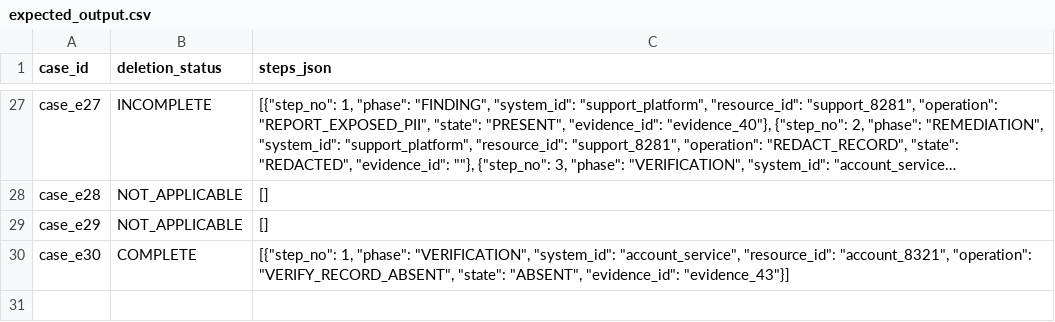
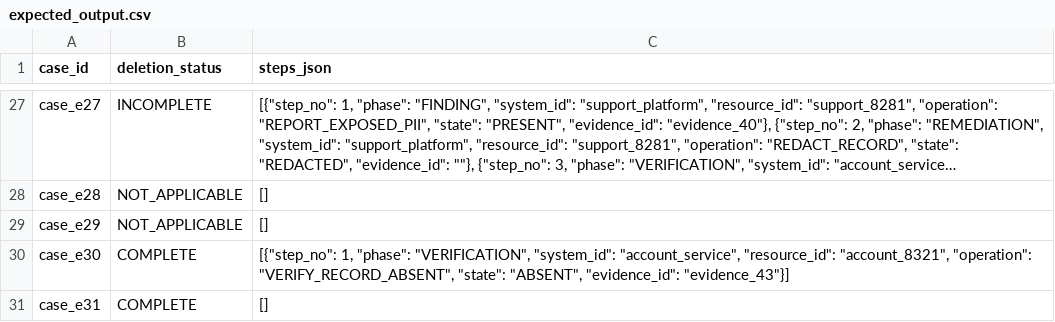
Before and after one commit to alex-ramanau/hackerrank-orchestrate-october26, a CSV file: code/evaluation/edge_dataset/main/expected_output.csv, drawn as a sheet; only a part is shown, gaps mark what is left out; long unchanged cells end in ….

```diff
--- a/code/evaluation/edge_dataset/main/expected_output.csv
+++ b/code/evaluation/edge_dataset/main/expected_output.csv
@@ -30 +30,2 @@ case_e29,NOT_APPLICABLE,[]
 case_e30,COMPLETE,"[{""step_no"": 1, ""phase"": ""VERIFICATION"", ""system_id"": ""account_service"", ""resource_id"": ""account_8321"", ""operation"": ""VERIFY_RECORD_ABSENT"", ""state"": ""ABSENT"", ""evidence_id"": ""evidence_43""}]"
+case_e31,COMPLETE,[]
```
Also changed, not shown: code/evaluation/edge_dataset/main/deletion_requests.csv, code/evaluation/edge_dataset/main/user_identities.csv, 6 other files.
